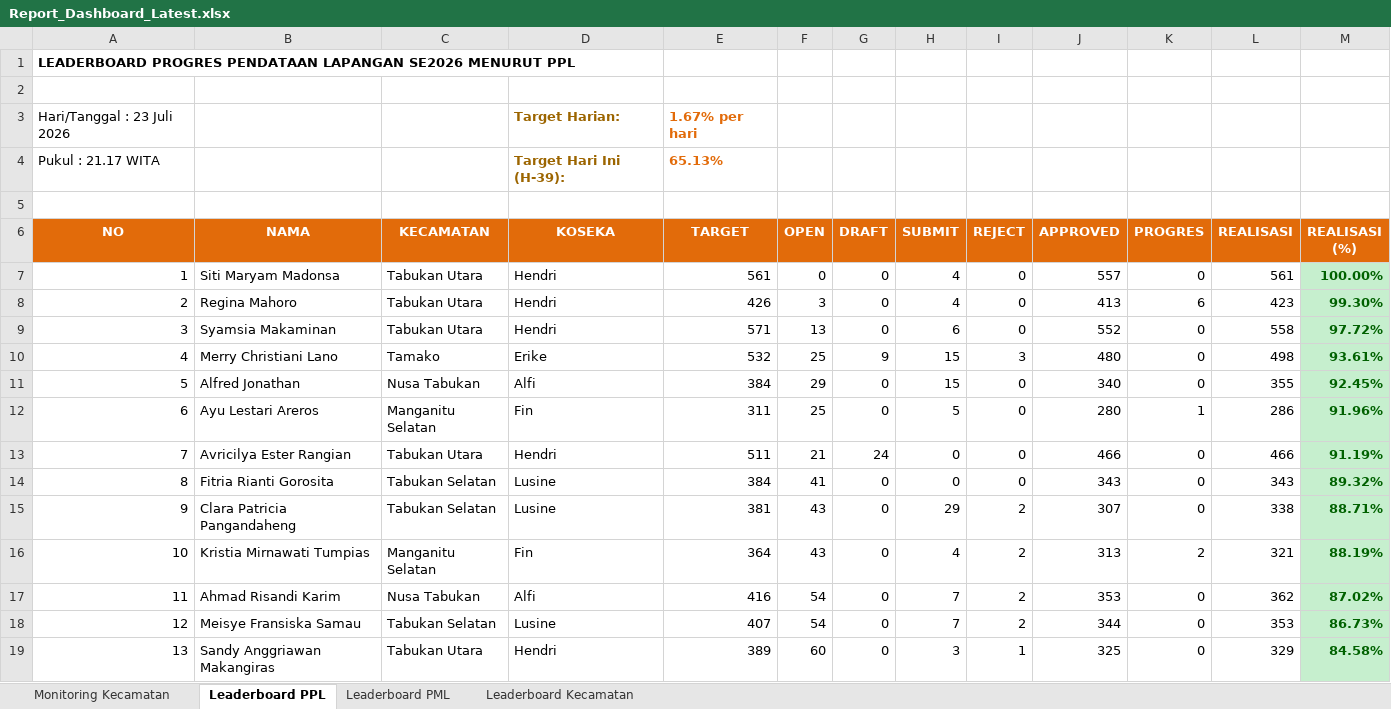
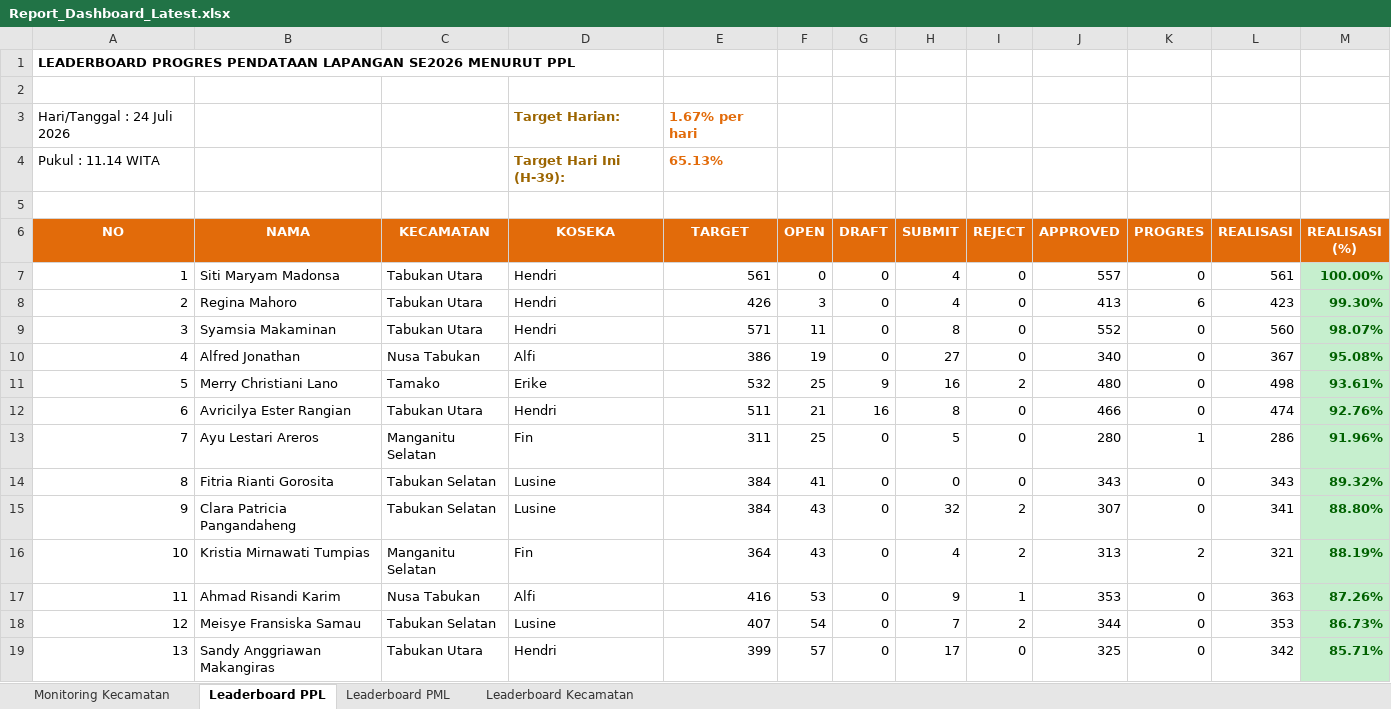
Before and after one commit to danimat15/fasih-sm-scrapper, an Excel workbook: dashboard/public/Report_Dashboard_Latest.xlsx, sheet Leaderboard PPL, drawn as a sheet; only a part is shown; values as stored, in another font and other column widths than the file's, no borders; removed rows and columns are numbered as before the commit, all else as after; the diff covers the shown part only; the diff names each change by its address in the sheet, - before the commit and + after, or states it on an @@ line.

```diff
--- a/dashboard/public/Report_Dashboard_Latest.xlsx (sheet Leaderboard PPL)
+++ b/dashboard/public/Report_Dashboard_Latest.xlsx (sheet Leaderboard PPL)
-A3 (NO): Hari/Tanggal : 23 Juli 2026
+A3 (NO): Hari/Tanggal : 24 Juli 2026
-A4 (NO): Pukul : 21.17 WITA
+A4 (NO): Pukul : 11.14 WITA
-F9 (OPEN): 13
+F9 (OPEN): 11
-H9 (SUBMIT): 6
+H9 (SUBMIT): 8
-L9 (REALISASI): 558
+L9 (REALISASI): 560
-M9 (REALISASI (%)): 97.72%
+M9 (REALISASI (%)): 98.07%
+row 10: 4 | Alfred Jonathan | Nusa Tabukan | Alfi | 386 | 19 | 0 | 27 | 0 | 340 | 0 | 367 | 95.08%
-A11 (NO): 4
+A11 (NO): 5
-H11 (SUBMIT): 15
+H11 (SUBMIT): 16
-I11 (REJECT): 3
+I11 (REJECT): 2
-row 11: 5 | Alfred Jonathan | Nusa Tabukan | Alfi | 384 | 29 | 0 | 15 | 0 | 340 | 0 | 355 | 92.45%
+row 12: 6 | Avricilya Ester Rangian | Tabukan Utara | Hendri | 511 | 21 | 16 | 8 | 0 | 466 | 0 | 474 | 92.76%
-A13 (NO): 6
+A13 (NO): 7
-row 13: 7 | Avricilya Ester Rangian | Tabukan Utara | Hendri | 511 | 21 | 24 | 0 | 0 | 466 | 0 | 466 | 91.19%
-E15 (TARGET): 381
+E15 (TARGET): 384
-H15 (SUBMIT): 29
+H15 (SUBMIT): 32
-L15 (REALISASI): 338
+L15 (REALISASI): 341
-M15 (REALISASI (%)): 88.71%
+M15 (REALISASI (%)): 88.80%
-F17 (OPEN): 54
+F17 (OPEN): 53
-H17 (SUBMIT): 7
+H17 (SUBMIT): 9
-I17 (REJECT): 2
+I17 (REJECT): 1
-L17 (REALISASI): 362
+L17 (REALISASI): 363
-M17 (REALISASI (%)): 87.02%
+M17 (REALISASI (%)): 87.26%
-E19 (TARGET): 389
+E19 (TARGET): 399
-F19 (OPEN): 60
+F19 (OPEN): 57
-H19 (SUBMIT): 3
+H19 (SUBMIT): 17
-I19 (REJECT): 1
+I19 (REJECT): 0
-L19 (REALISASI): 329
+L19 (REALISASI): 342
-M19 (REALISASI (%)): 84.58%
+M19 (REALISASI (%)): 85.71%
```
Also changed, not shown: 5 added rows, 5 removed rows, 1055 edited cells and cell formats elsewhere in this sheet, sheet Leaderboard PML, sheet Monitoring Kecamatan, sheet Leaderboard Kecamatan, dashboard/public/Monev_Pendataan_SE2026_Morning.xlsx, dashboard/public/Report_Dashboard_Morning.xlsx, 15 other files.
